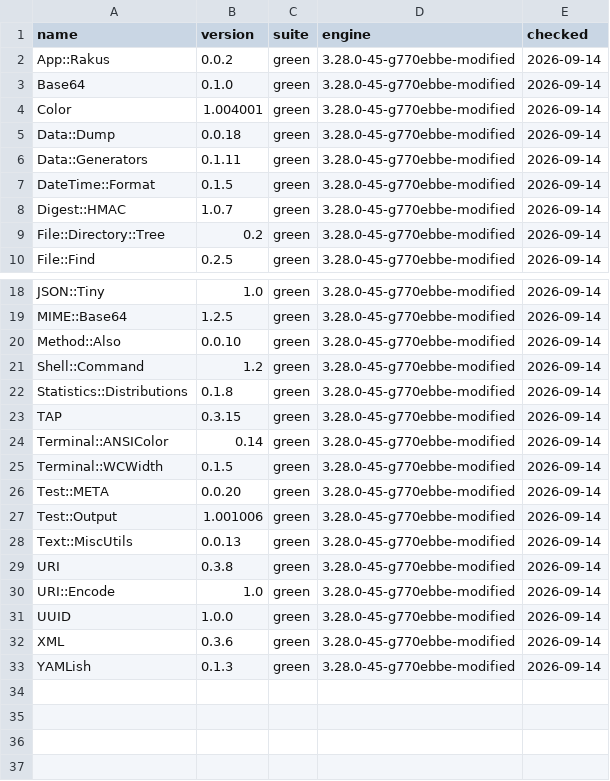
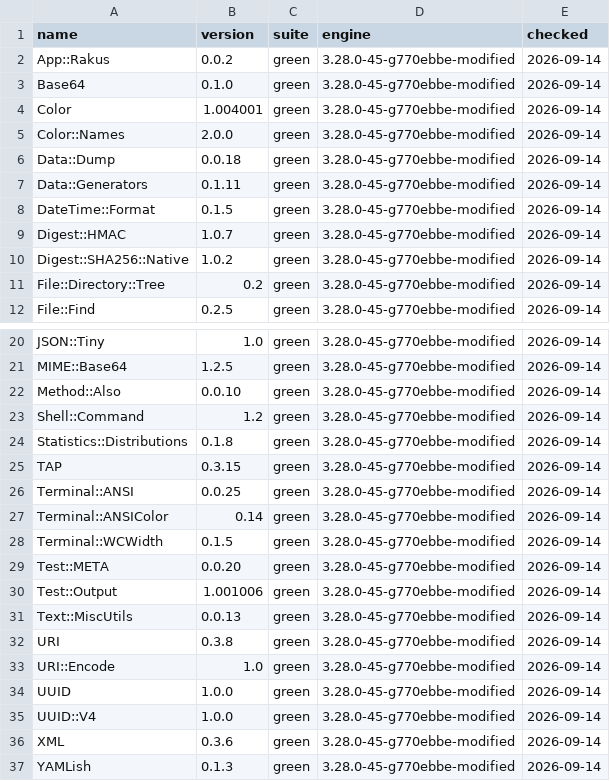
Before and after one commit to ash/raku.online, a TSV file: sites/modules/src/data/probe-cache.tsv, drawn as a sheet; only a part is shown, gaps mark what is left out.

```diff
--- a/sites/modules/src/data/probe-cache.tsv
+++ b/sites/modules/src/data/probe-cache.tsv
@@ -4,2 +4,3 @@ Base64	0.1.0	green	3.28.0-45-g770ebbe-modified	2026-09-14
 Color	1.004001	green	3.28.0-45-g770ebbe-modified	2026-09-14
+Color::Names	2.0.0	green	3.28.0-45-g770ebbe-modified	2026-09-14
 Data::Dump	0.0.18	green	3.28.0-45-g770ebbe-modified	2026-09-14
@@ -8,2 +9,3 @@ DateTime::Format	0.1.5	green	3.28.0-45-g770ebbe-modified	2026-09-14
 Digest::HMAC	1.0.7	green	3.28.0-45-g770ebbe-modified	2026-09-14
+Digest::SHA256::Native	1.0.2	green	3.28.0-45-g770ebbe-modified	2026-09-14
 File::Directory::Tree	0.2	green	3.28.0-45-g770ebbe-modified	2026-09-14
@@ -23,2 +25,3 @@ Statistics::Distributions	0.1.8	green	3.28.0-45-g770ebbe-modified	2026-09-14
 TAP	0.3.15	green	3.28.0-45-g770ebbe-modified	2026-09-14
+Terminal::ANSI	0.0.25	green	3.28.0-45-g770ebbe-modified	2026-09-14
 Terminal::ANSIColor	0.14	green	3.28.0-45-g770ebbe-modified	2026-09-14
@@ -31,2 +34,3 @@ URI::Encode	1.0	green	3.28.0-45-g770ebbe-modified	2026-09-14
 UUID	1.0.0	green	3.28.0-45-g770ebbe-modified	2026-09-14
+UUID::V4	1.0.0	green	3.28.0-45-g770ebbe-modified	2026-09-14
 XML	0.3.6	green	3.28.0-45-g770ebbe-modified	2026-09-14
```
Also changed, not shown: 20 other files.
